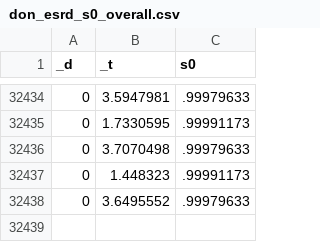
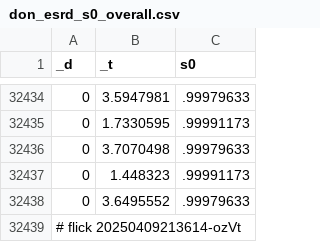
Before and after one commit to abikesa/provocateur, a CSV file: kitabo/ensi/ukubona/donorcase/test2/assets/csv/don_esrd_s0_overall.csv, drawn as a sheet; only a part is shown, gaps mark what is left out.

Commit message:
kitabo/ensi/ukubona/donorcase/test2/assets/csv/don_esrd_s0_overall.csv

```diff
--- a/kitabo/ensi/ukubona/donorcase/test2/assets/csv/don_esrd_s0_overall.csv
+++ b/kitabo/ensi/ukubona/donorcase/test2/assets/csv/don_esrd_s0_overall.csv
@@ -32438 +32438,2 @@ _d,_t,s0
 0,3.6495552,.99979633
+# flick 20250409213614-ozVt
```
